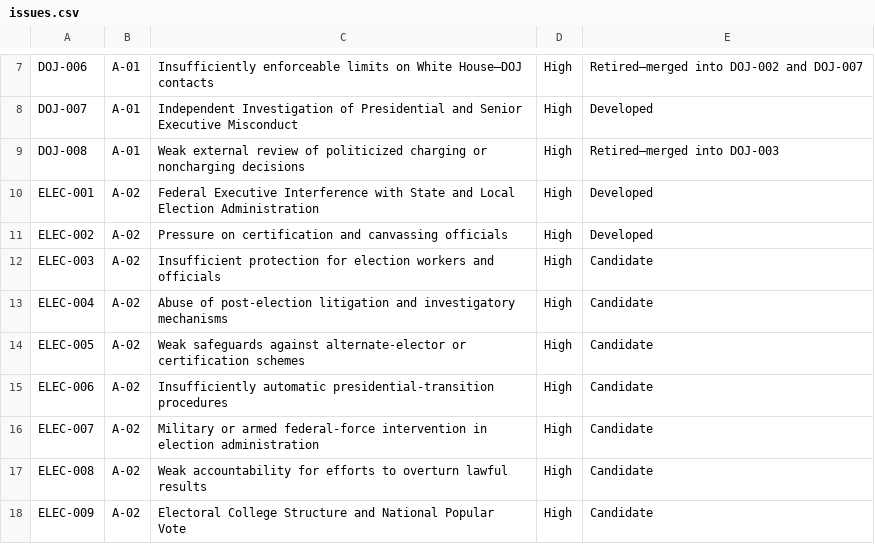
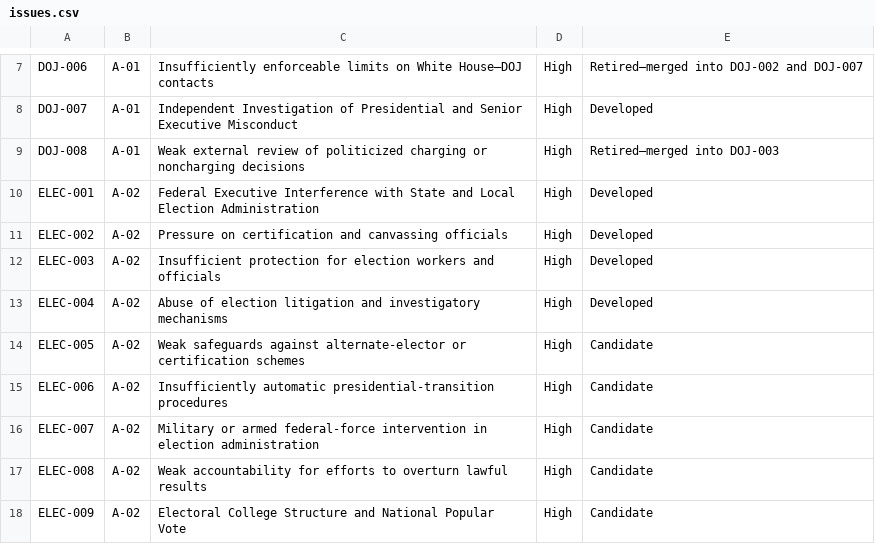
Before and after one commit to Thorncrag/ARRP, a CSV file: inventory/issues.csv, drawn as a sheet; only a part is shown, gaps mark what is left out; the diff names each change by its address in the sheet, - before the commit and + after, or states it on an @@ line.

Commit message:
Update A-02 issue inventory statuses and ELEC-004 title

```diff
--- a/inventory/issues.csv
+++ b/inventory/issues.csv
-E12:E13: Candidate
+E12:E13: Developed
-C13: Abuse of post-election litigation and…
+C13: Abuse of election litigation and…
```
